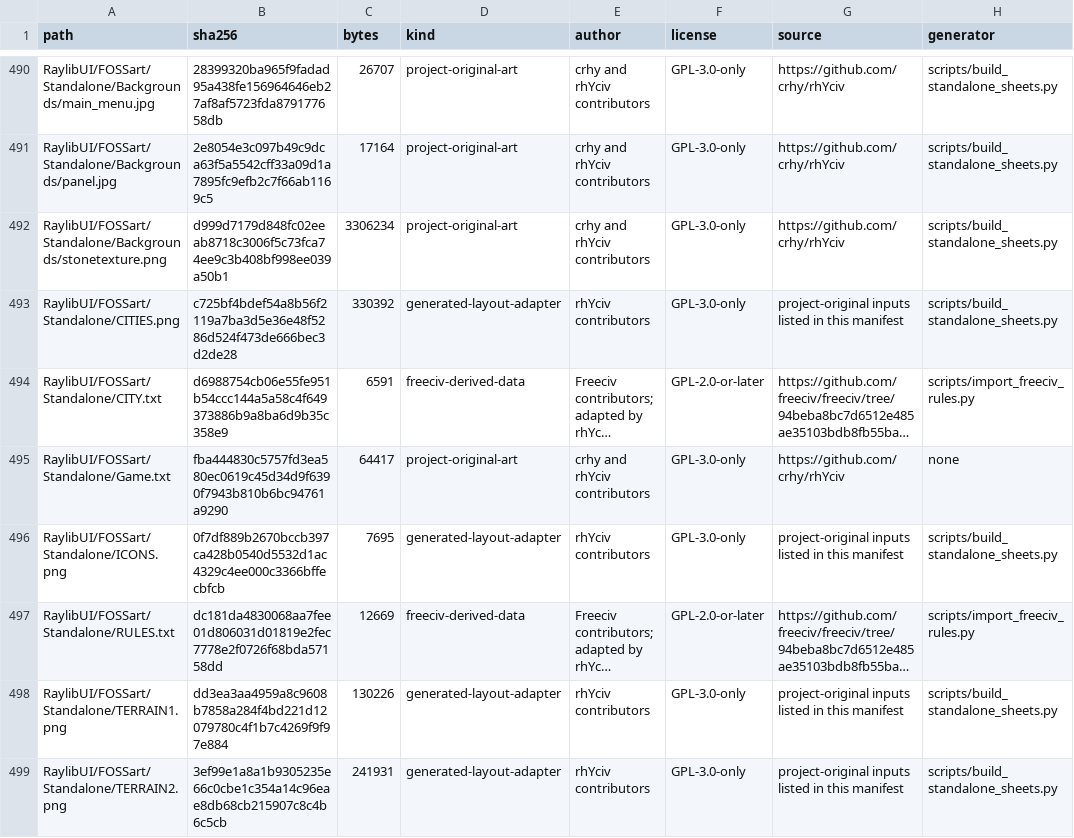
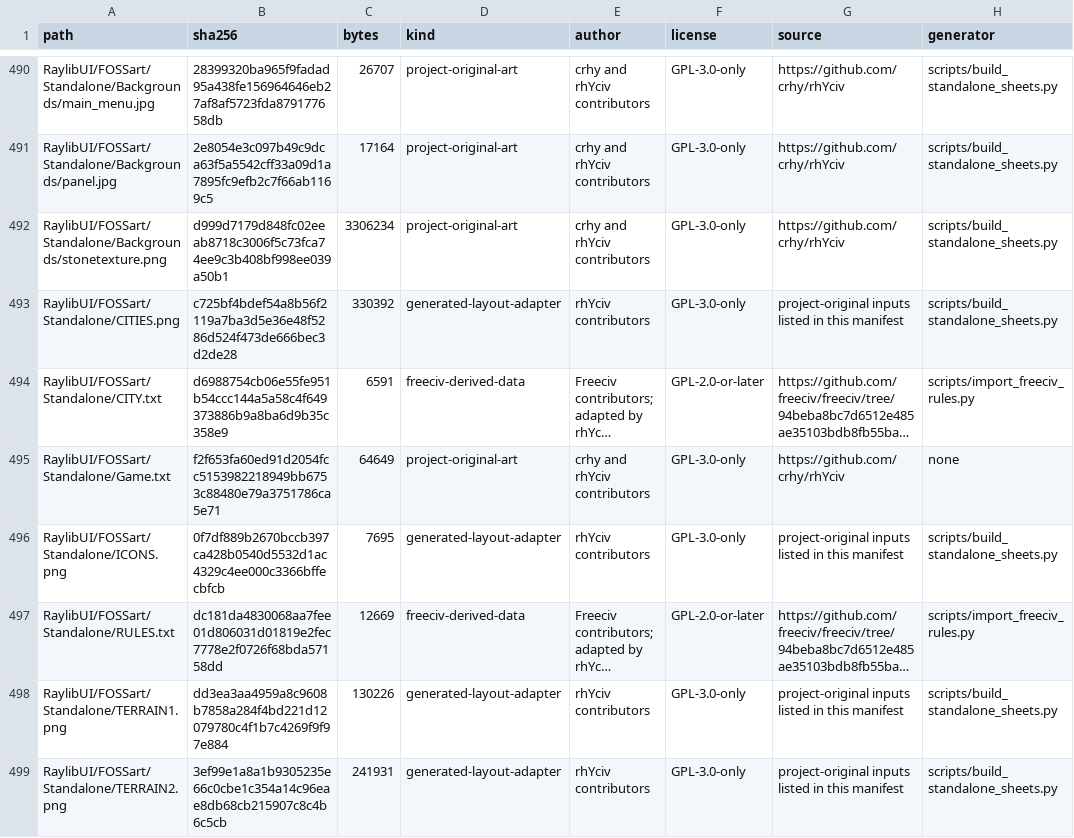
Before and after one commit to crhy/rhYciv, a TSV file: ASSET-MANIFEST.tsv, drawn as a sheet; only a part is shown, gaps mark what is left out; long unchanged cells end in …; the diff names each change by its address in the sheet, - before the commit and + after, or states it on an @@ line.

```diff
--- a/ASSET-MANIFEST.tsv
+++ b/ASSET-MANIFEST.tsv
-B495 (sha256): fba444830c5757fd3ea580ec0619c45d34d9f6390f7943b810b6bc94761a9290
+B495 (sha256): f2f653fa60ed91d2054fcc5153982218949bb6753c88480e79a3751786ca5e71
-C495 (bytes): 64417
+C495 (bytes): 64649
```
Also changed, not shown: 5 other files.
